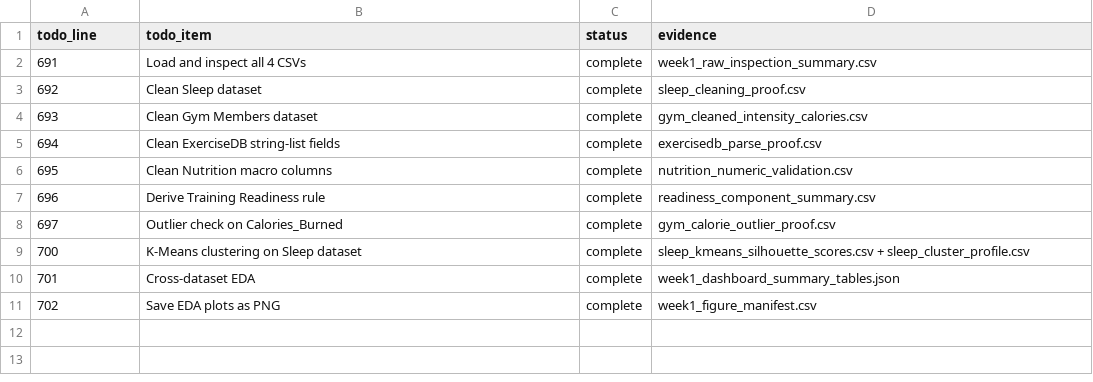
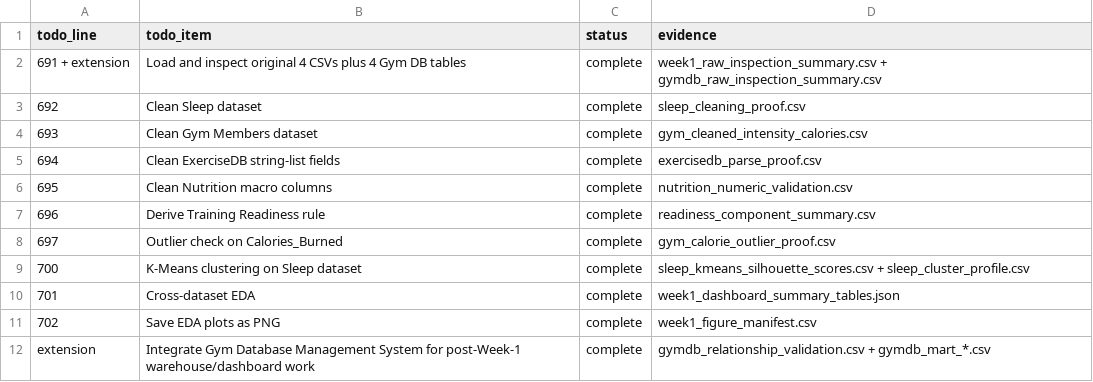
Before and after one commit to Smart-Workout/125970-125934-125843-BIA, a CSV file: data/processed/week1_todo_completion_checklist.csv, drawn as a sheet; removed rows and columns are numbered as before the commit, all else as after; the diff names each change by its address in the sheet, - before the commit and + after, or states it on an @@ line.

Commit message:
clean new datasets

```diff
--- a/data/processed/week1_todo_completion_checklist.csv
+++ b/data/processed/week1_todo_completion_checklist.csv
-row 2: 691 | Load and inspect all 4 CSVs | complete | week1_raw_inspection_summary.csv
+row 2: 691 + extension | Load and inspect original 4 CSVs plus 4 Gym DB tables | complete | week1_raw_inspection_summary.csv + gymdb_raw_inspection_summary.csv
+row 12: extension | Integrate Gym Database Management System for post-Week-1 warehouse/dashboard work | complete | gymdb_relationship_validation.csv + gymdb_mart_*.csv
```
Also changed, not shown: data/processed/week1_figure_manifest.csv, 27 other files.
